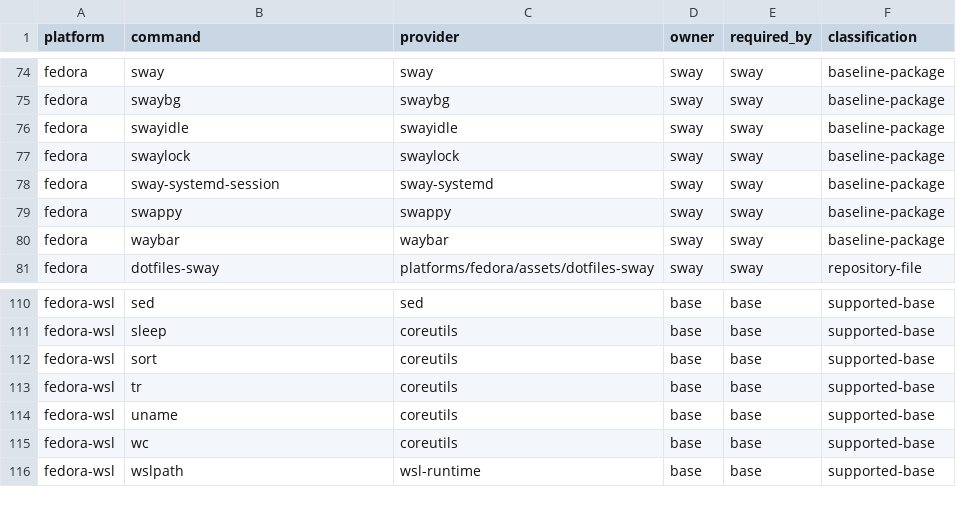
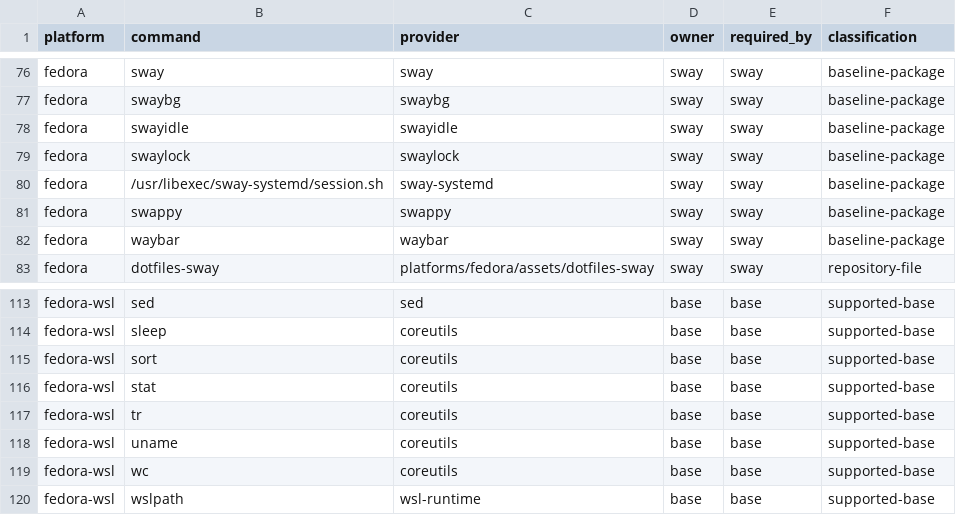
Before and after one commit to KasperElbo/dotfiles, a TSV file: config/command-providers.tsv, drawn as a sheet; only a part is shown, gaps mark what is left out; the diff covers the shown part only.

```diff
--- a/config/command-providers.tsv
+++ b/config/command-providers.tsv
@@ -77,3 +79,3 @@ fedora	swayidle	swayidle	sway	sway	baseline-package
 fedora	swaylock	swaylock	sway	sway	baseline-package
-fedora	sway-systemd-session	sway-systemd	sway	sway	baseline-package
+fedora	/usr/libexec/sway-systemd/session.sh	sway-systemd	sway	sway	baseline-package
 fedora	swappy	swappy	sway	sway	baseline-package
@@ -112,2 +115,3 @@ fedora-wsl	sleep	coreutils	base	base	supported-base
 fedora-wsl	sort	coreutils	base	base	supported-base
+fedora-wsl	stat	coreutils	base	base	supported-base
 fedora-wsl	tr	coreutils	base	base	supported-base
```
Also changed, not shown: 5 added rows and 2 removed rows elsewhere in this file, 13 other files.
